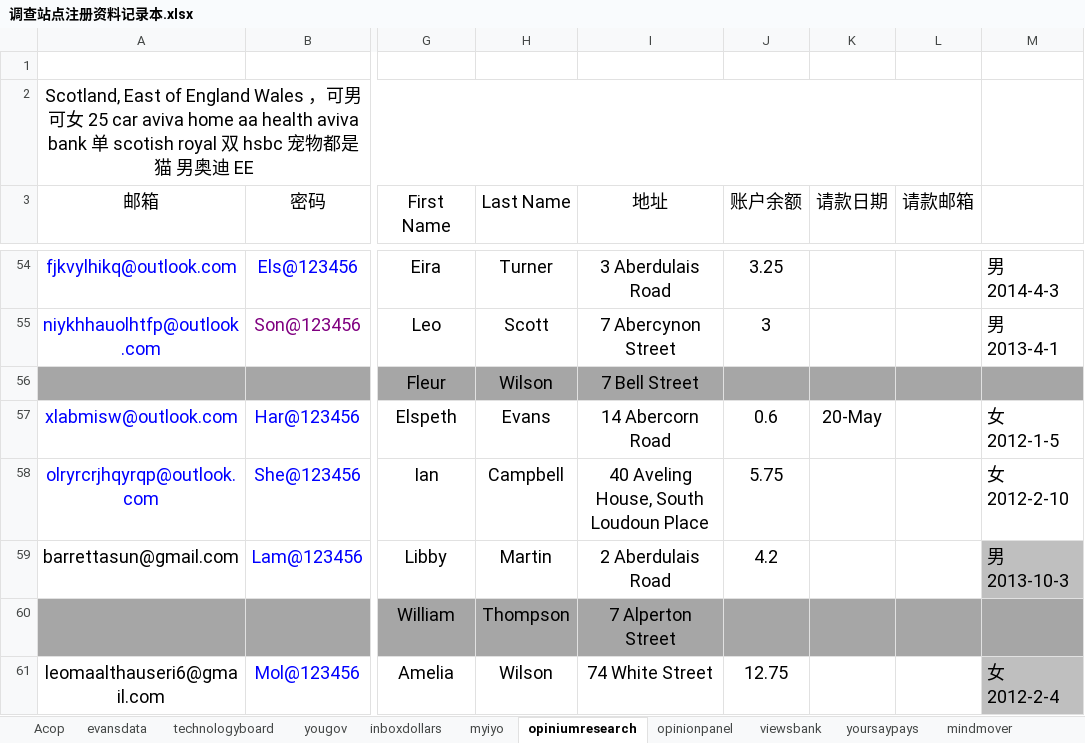
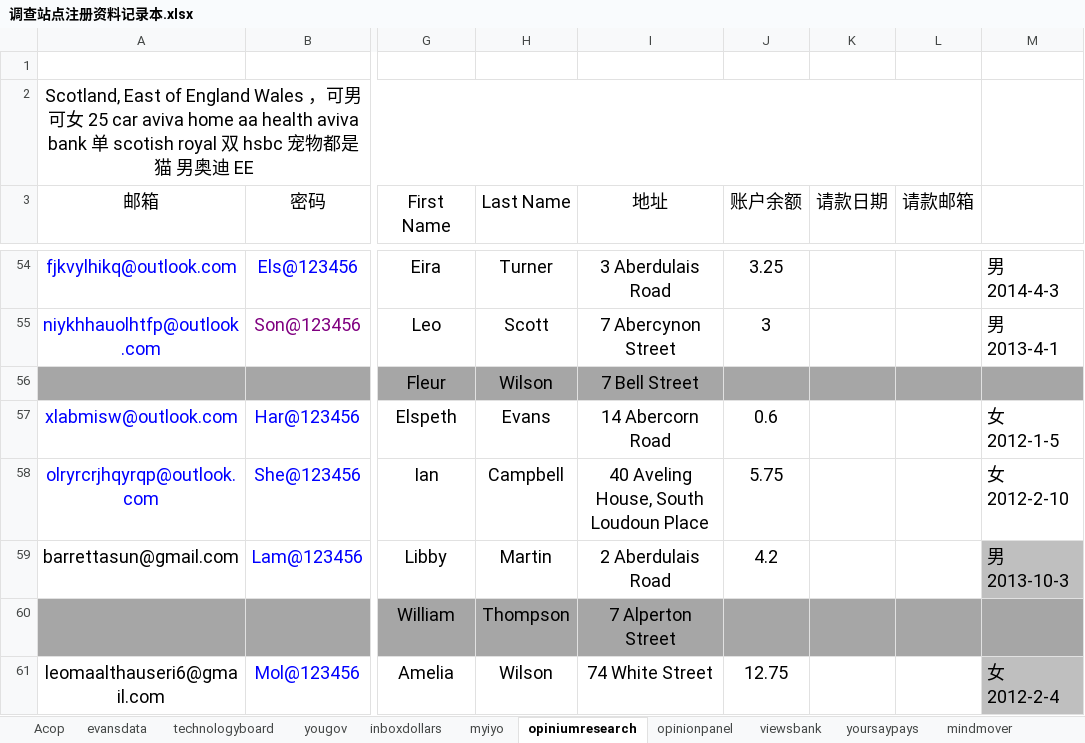
Before and after one commit to caotoudao/J, an Excel workbook: 调查站点注册资料记录本.xlsx, sheet opiniumresearch, drawn as a sheet; only a part is shown, gaps mark what is left out; values as stored, in another font and other column widths than the file's, no borders; the diff names each change by its address in the sheet, - before the commit and + after, or states it on an @@ line.

```diff
--- a/调查站点注册资料记录本.xlsx (sheet opiniumresearch)
+++ b/调查站点注册资料记录本.xlsx (sheet opiniumresearch)
-K57 (请款日期): 20-May
+K57 (请款日期): (empty)
```
Also changed, not shown: Amazon Card.xlsx, 静态调查资料.xlsx.
